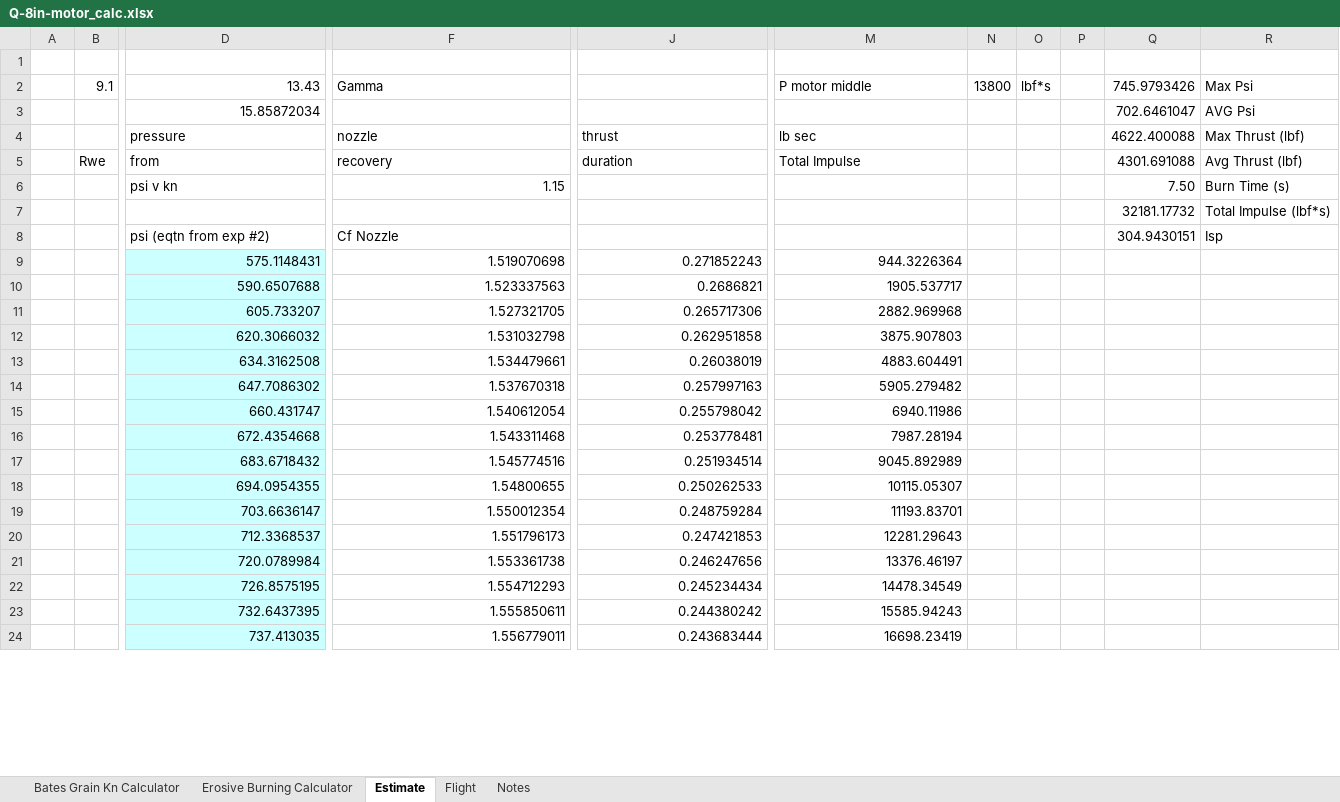
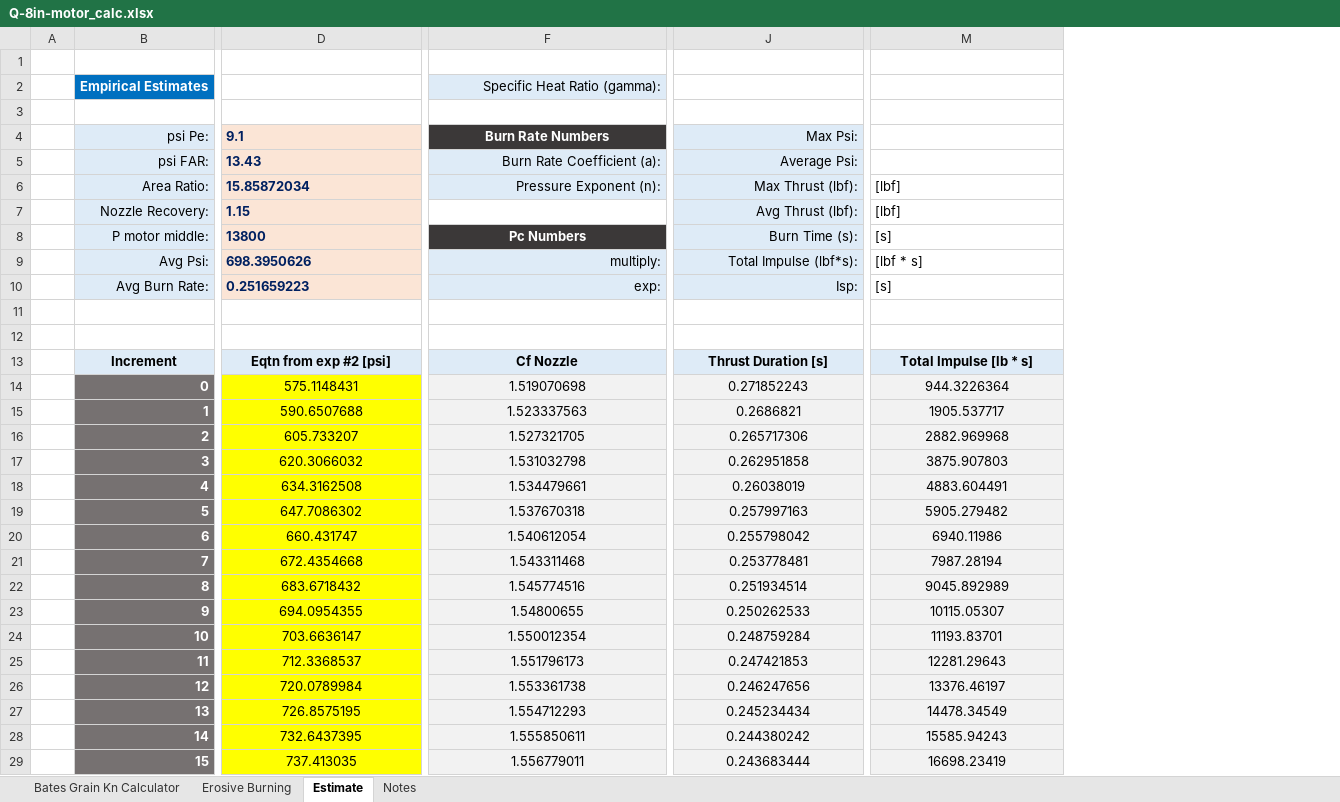
Before and after one commit to tritonrocketclub/Propulsion, an Excel workbook: Launches/8-inch-flight/Design/Calculations/trunk/Q-8in-motor_calc.xlsx, sheet Estimate, drawn as a sheet; only a part is shown, gaps mark what is left out; values as stored, in another font and other column widths than the file's, no borders; charts and pictures not drawn; removed rows and columns are numbered as before the commit, all else as after; rows hold the shown columns only; the diff covers the shown part only; the diff names each change by its address in the sheet, - before the commit and + after, or states it on an @@ line.

Commit message:
Updated Motor Calc Sheet

```diff
--- a/Launches/8-inch-flight/Design/Calculations/trunk/Q-8in-motor_calc.xlsx (sheet Estimate)
+++ b/Launches/8-inch-flight/Design/Calculations/trunk/Q-8in-motor_calc.xlsx (sheet Estimate)
-sheet tab: Erosive Burning Calculator
+sheet tab: Erosive Burning
-sheet tab: Flight
-column B, empty
+column B, rows 14-29: 0 | 1 | 2 | 3 | 4 | 5 | 6 | 7 | 8 | 9 | 10 | 11 | 12 | 13 | 14 | 15
-column N, empty
-column O, empty
-column P, empty
-column Q, rows 7-8: 32181.17732 | 304.9430151
-column R, rows 7-8: Total Impulse (lbf*s) | Isp
-row 2:  | 9.1 | 13.43 | Gamma |  | P motor middle | 13800 | lbf*s |  | 745.9793426 | Max Psi
-row 3:  |  | 15.85872034 |  |  |  |  |  |  | 702.6461047 | AVG Psi
-row 4:  |  | pressure | nozzle | thrust | lb sec |  |  |  | 4622.400088 | Max Thrust (lbf)
-row 5:  | Rwe | from | recovery | duration | Total Impulse |  |  |  | 4301.691088 | Avg Thrust (lbf)
-row 6:  |  | psi v kn | 1.15 |  |  |  |  |  | 7.50 | Burn Time (s)
+row 2:  | Empirical Estimates |  | Specific Heat Ratio (gamma):
-row 3:  |  |  |  |  |  |  |  |  | 32181.17732 | Total Impulse (lbf*s)
+row 3: (empty)
+row 4:  | psi Pe: | 9.1 | Burn Rate Numbers | Max Psi:
+row 5:  | psi FAR: | 13.43 | Burn Rate Coefficient (a): | Average Psi:
+row 6:  | Area Ratio: | 15.85872034 | Pressure Exponent (n): | Max Thrust (lbf): | [lbf]
+row 7:  | Nozzle Recovery: | 1.15 |  | Avg Thrust (lbf): | [lbf]
+row 8:  | P motor middle: | 13800 | Pc Numbers | Burn Time (s): | [s]
+row 9:  | Avg Psi: | 698.3950626 | multiply: | Total Impulse (lbf*s): | [lbf * s]
+row 10:  | Avg Burn Rate: | 0.251659223 | exp: | Isp: | [s]
-row 11:  |  | psi (eqtn from exp #2) | Cf Nozzle |  |  |  |  |  | 304.9430151 | Isp
+row 11: (empty)
+row 12: (empty)
+row 13:  | Increment | Eqtn from exp #2 [psi] | Cf Nozzle | Thrust Duration [s] | Total Impulse [lb * s]
-D14:M29 alignment: right
+D14:M29 alignment: center
-D14:D29 fill: #CCFFFF
+D14:D29 fill: #FFFF00
-F14:F29 fill: none
+F14:F29 fill: #F2F2F2
-J14:M29 fill: none
+J14:M29 fill: #F2F2F2
```
Also changed, not shown: 13 removed rows and cell formats elsewhere in this sheet, sheet Erosive Burning, sheet Bates Grain Kn Calculator, formulas that keep their value, charts or pictures, 3 other files.
